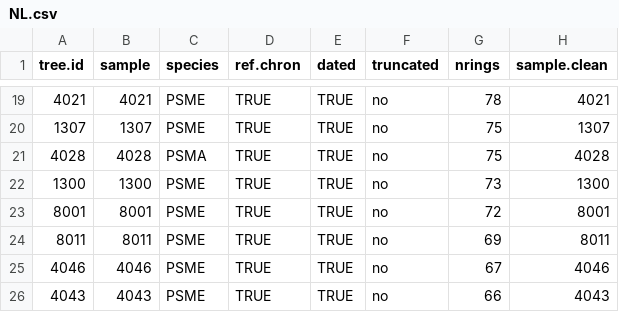
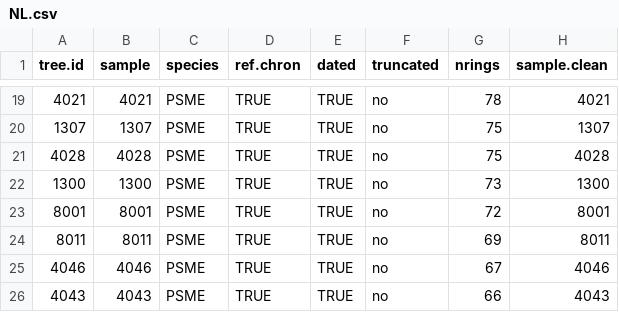
Before and after one commit to youngdjn/sierra-dendro, a CSV file: data/dendro/crossdating-summaries/NL.csv, drawn as a sheet; only a part is shown, gaps mark what is left out.

```diff
--- a/data/dendro/crossdating-summaries/NL.csv
+++ b/data/dendro/crossdating-summaries/NL.csv
@@ -20,3 +20,3 @@
 "1307","1307","PSME",TRUE,TRUE,"no",75,"1307"
-"4028","4028","PSMA",TRUE,TRUE,"no",75,"4028"
+"4028","4028","PSME",TRUE,TRUE,"no",75,"4028"
 "1300","1300","PSME",TRUE,TRUE,"no",73,"1300"
```
Also changed, not shown: data/compiled-for-analysis/plots.csv, data/compiled-for-analysis/trees.csv, 2 other files.
